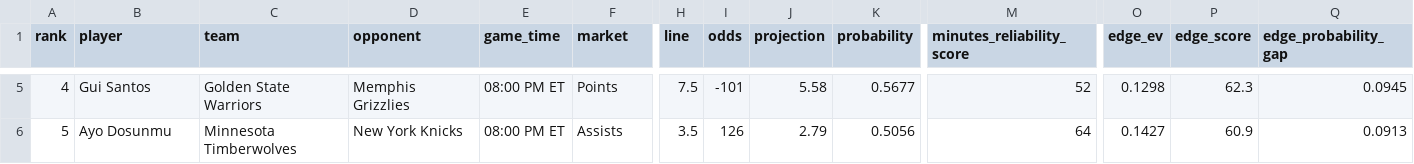
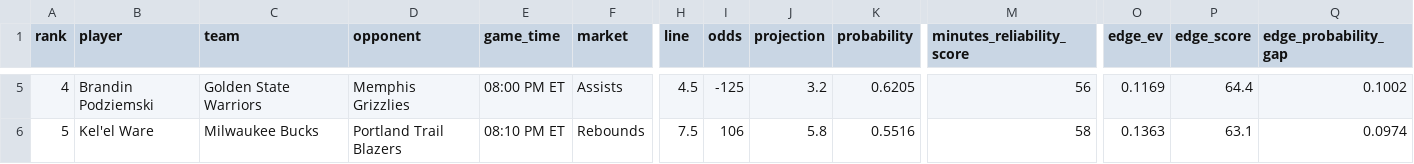
Before and after one commit to skbrillo/prop-analyzer, a CSV file: docs/edge_top25.csv, drawn as a sheet; only a part is shown, gaps mark what is left out; the diff covers the shown part only; the diff names each change by its address in the sheet, - before the commit and + after, or states it on an @@ line.

```diff
--- a/docs/edge_top25.csv
+++ b/docs/edge_top25.csv
-B5 (player): Gui Santos
+B5 (player): Brandin Podziemski
-F5 (market): Points
+F5 (market): Assists
-H5 (line): 7.5
+H5 (line): 4.5
-I5 (odds): -101
+I5 (odds): -125
-J5 (projection): 5.58
+J5 (projection): 3.2
-K5 (probability): 0.5677
+K5 (probability): 0.6205
-M5 (minutes_reliability_score): 52
+M5 (minutes_reliability_score): 56
-O5 (edge_ev): 0.1298
+O5 (edge_ev): 0.1169
-P5 (edge_score): 62.3
+P5 (edge_score): 64.4
-Q5 (edge_probability_gap): 0.0945
+Q5 (edge_probability_gap): 0.1002
-B6 (player): Ayo Dosunmu
+B6 (player): Kel'el Ware
-C6 (team): Minnesota Timberwolves
+C6 (team): Milwaukee Bucks
-D6 (opponent): New York Knicks
+D6 (opponent): Portland Trail Blazers
-E6 (game_time): 08:00 PM ET
+E6 (game_time): 08:10 PM ET
-F6 (market): Assists
+F6 (market): Rebounds
-H6 (line): 3.5
+H6 (line): 7.5
-I6 (odds): 126
+I6 (odds): 106
-J6 (projection): 2.79
+J6 (projection): 5.8
-K6 (probability): 0.5056
+K6 (probability): 0.5516
-M6 (minutes_reliability_score): 64
+M6 (minutes_reliability_score): 58
-O6 (edge_ev): 0.1427
+O6 (edge_ev): 0.1363
-P6 (edge_score): 60.9
+P6 (edge_score): 63.1
-Q6 (edge_probability_gap): 0.0913
+Q6 (edge_probability_gap): 0.0974
```
Also changed, not shown: 57 edited cells elsewhere in this file, data/sample_odds.csv, 13 other files.
